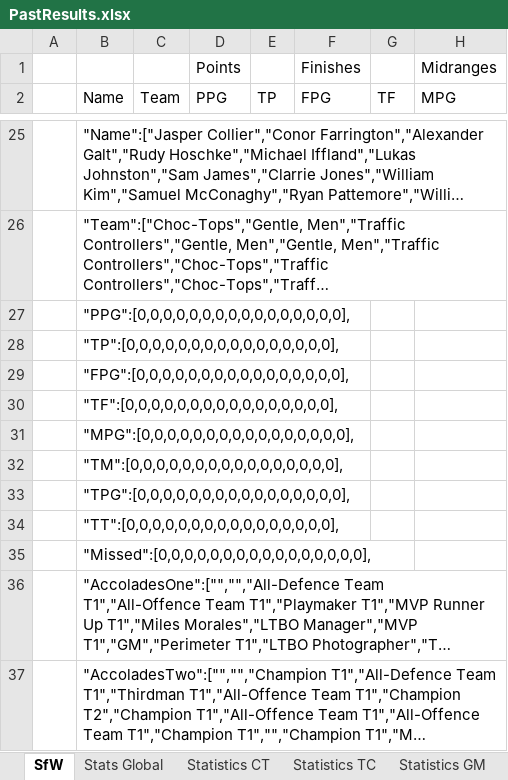
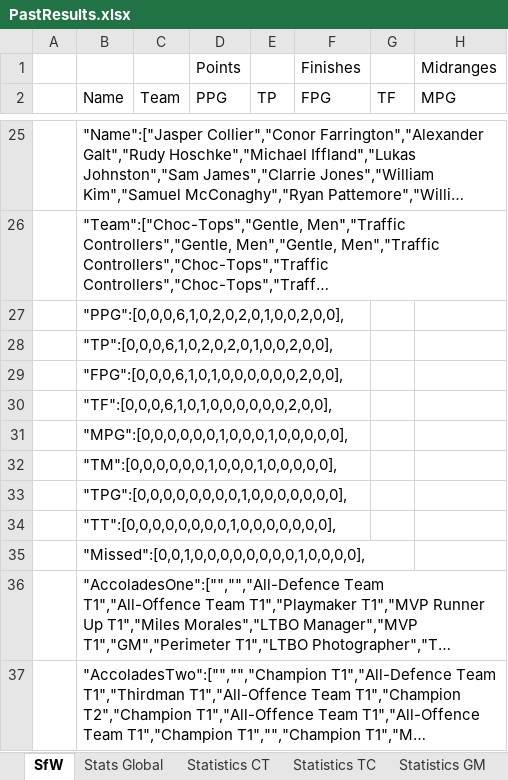
Before and after one commit to KingGoose20/LTBO, an Excel workbook: Other Files/PastResults.xlsx, sheet SfW, drawn as a sheet; only a part is shown, gaps mark what is left out; long unchanged cells end in …; values as stored, in another font and other column widths than the file's, no borders; the diff covers the shown part only; the diff names each change by its address in the sheet, - before the commit and + after, or states it on an @@ line.

```diff
--- a/Other Files/PastResults.xlsx (sheet SfW)
+++ b/Other Files/PastResults.xlsx (sheet SfW)
-B27 (Name): "PPG":[0,0,0,0,0,0,0,0,0,0,0,0,0,0,0,0],
+B27 (Name): "PPG":[0,0,0,6,1,0,2,0,2,0,1,0,0,2,0,0],
-B28 (Name): "TP":[0,0,0,0,0,0,0,0,0,0,0,0,0,0,0,0],
+B28 (Name): "TP":[0,0,0,6,1,0,2,0,2,0,1,0,0,2,0,0],
-B29 (Name): "FPG":[0,0,0,0,0,0,0,0,0,0,0,0,0,0,0,0],
+B29 (Name): "FPG":[0,0,0,6,1,0,1,0,0,0,0,0,0,2,0,0],
-B30 (Name): "TF":[0,0,0,0,0,0,0,0,0,0,0,0,0,0,0,0],
+B30 (Name): "TF":[0,0,0,6,1,0,1,0,0,0,0,0,0,2,0,0],
-B31 (Name): "MPG":[0,0,0,0,0,0,0,0,0,0,0,0,0,0,0,0],
+B31 (Name): "MPG":[0,0,0,0,0,0,1,0,0,0,1,0,0,0,0,0],
-B32 (Name): "TM":[0,0,0,0,0,0,0,0,0,0,0,0,0,0,0,0],
+B32 (Name): "TM":[0,0,0,0,0,0,1,0,0,0,1,0,0,0,0,0],
-B33 (Name): "TPG":[0,0,0,0,0,0,0,0,0,0,0,0,0,0,0,0],
+B33 (Name): "TPG":[0,0,0,0,0,0,0,0,1,0,0,0,0,0,0,0],
-B34 (Name): "TT":[0,0,0,0,0,0,0,0,0,0,0,0,0,0,0,0],
+B34 (Name): "TT":[0,0,0,0,0,0,0,0,1,0,0,0,0,0,0,0],
-B35 (Name): "Missed":[0,0,0,0,0,0,0,0,0,0,0,0,0,0,0,0],
+B35 (Name): "Missed":[0,0,1,0,0,0,0,0,0,0,0,1,0,0,0,0],
```
Also changed, not shown: 56 edited cells elsewhere in this sheet, sheet Stats Global, sheet Statistics CT, sheet Statistics GM, sheet Template, sheet Statistics TC, other sheet tabs, formulas that keep their value, charts or pictures, 18 other files.
